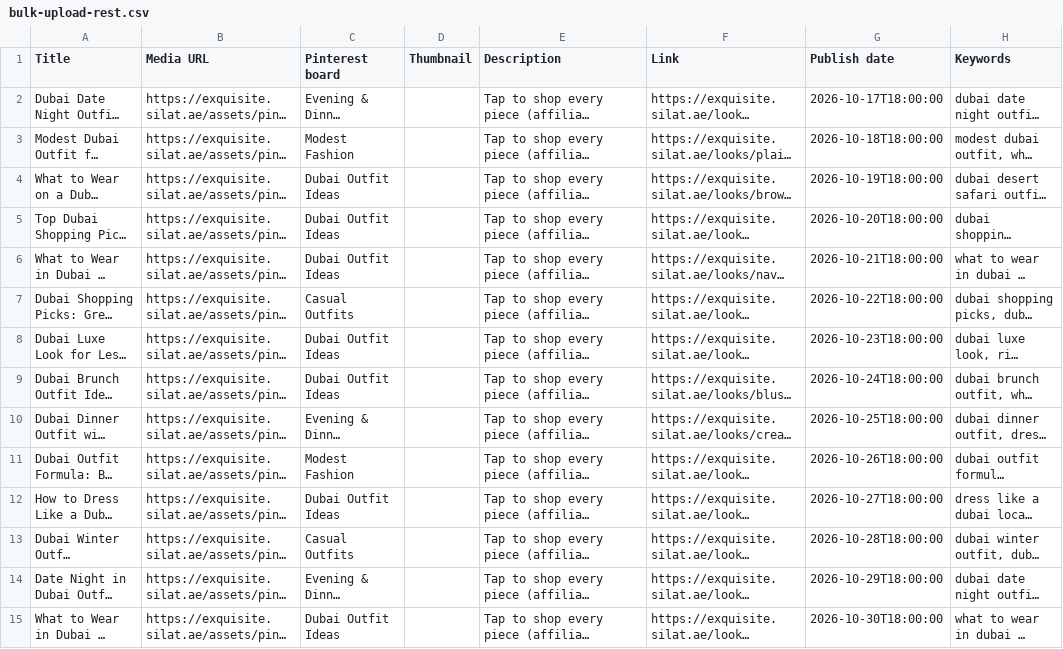
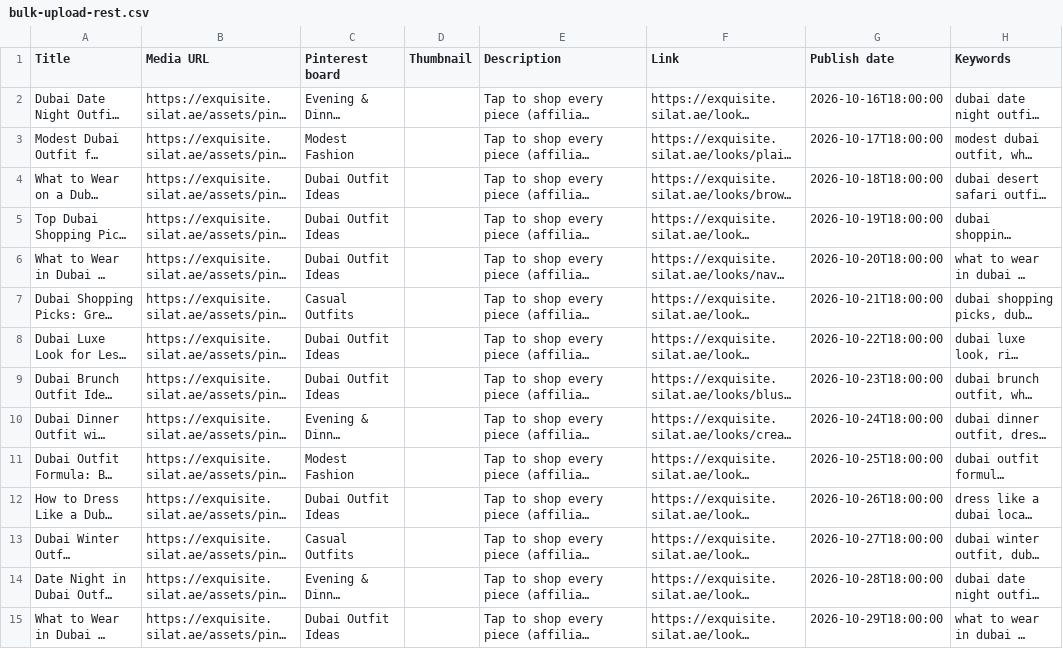
Before and after one commit to haniyasilat/exquisite-silat, a CSV file: pinterest/bulk-upload-rest.csv, drawn as a sheet; only a part is shown; long unchanged cells end in …; the diff covers the shown part only; the diff names each change by its address in the sheet, - before the commit and + after, or states it on an @@ line.

```diff
--- a/pinterest/bulk-upload-rest.csv
+++ b/pinterest/bulk-upload-rest.csv
-G2 (Publish date): 2026-10-17T18:00:00
+G2 (Publish date): 2026-10-16T18:00:00
-G3 (Publish date): 2026-10-18T18:00:00
+G3 (Publish date): 2026-10-17T18:00:00
-G4 (Publish date): 2026-10-19T18:00:00
+G4 (Publish date): 2026-10-18T18:00:00
-G5 (Publish date): 2026-10-20T18:00:00
+G5 (Publish date): 2026-10-19T18:00:00
-G6 (Publish date): 2026-10-21T18:00:00
+G6 (Publish date): 2026-10-20T18:00:00
-G7 (Publish date): 2026-10-22T18:00:00
+G7 (Publish date): 2026-10-21T18:00:00
-G8 (Publish date): 2026-10-23T18:00:00
+G8 (Publish date): 2026-10-22T18:00:00
-G9 (Publish date): 2026-10-24T18:00:00
+G9 (Publish date): 2026-10-23T18:00:00
-G10 (Publish date): 2026-10-25T18:00:00
+G10 (Publish date): 2026-10-24T18:00:00
-G11 (Publish date): 2026-10-26T18:00:00
+G11 (Publish date): 2026-10-25T18:00:00
-G12 (Publish date): 2026-10-27T18:00:00
+G12 (Publish date): 2026-10-26T18:00:00
-G13 (Publish date): 2026-10-28T18:00:00
+G13 (Publish date): 2026-10-27T18:00:00
-G14 (Publish date): 2026-10-29T18:00:00
+G14 (Publish date): 2026-10-28T18:00:00
-G15 (Publish date): 2026-10-30T18:00:00
+G15 (Publish date): 2026-10-29T18:00:00
```
Also changed, not shown: 16 edited cells elsewhere in this file, pinterest/bulk-upload-test.csv, pinterest/bulk-upload.csv, 12 other files.
